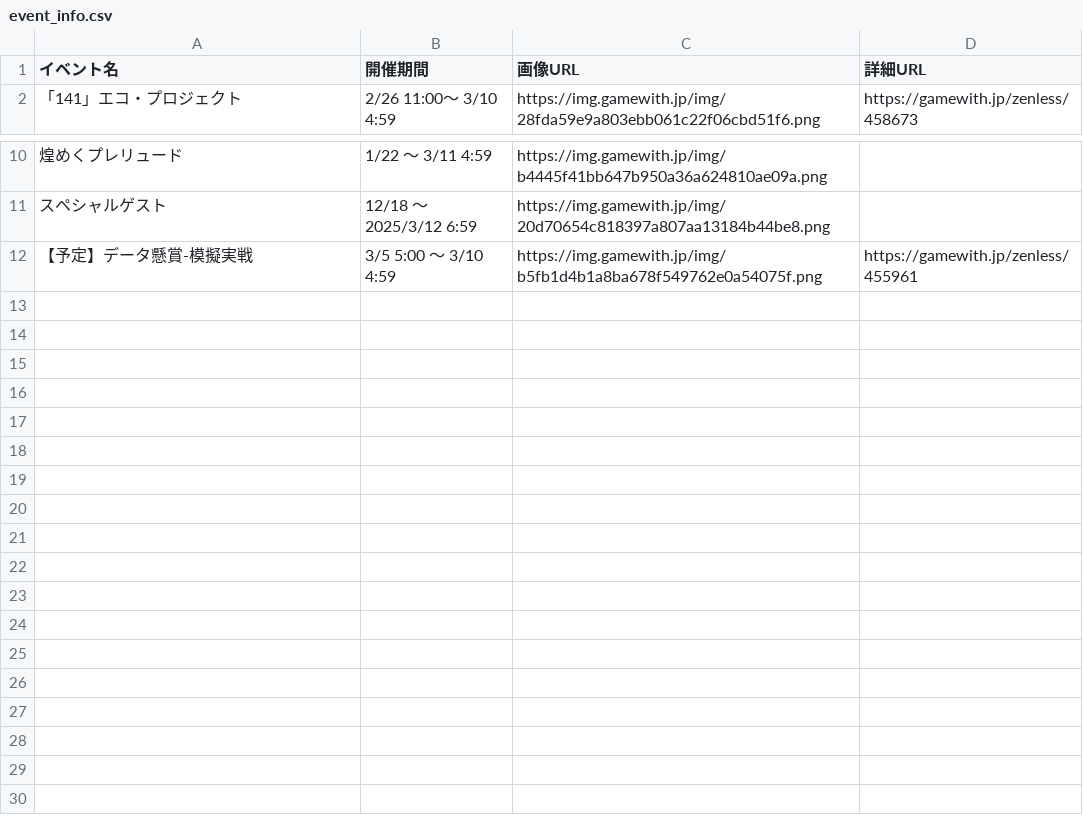
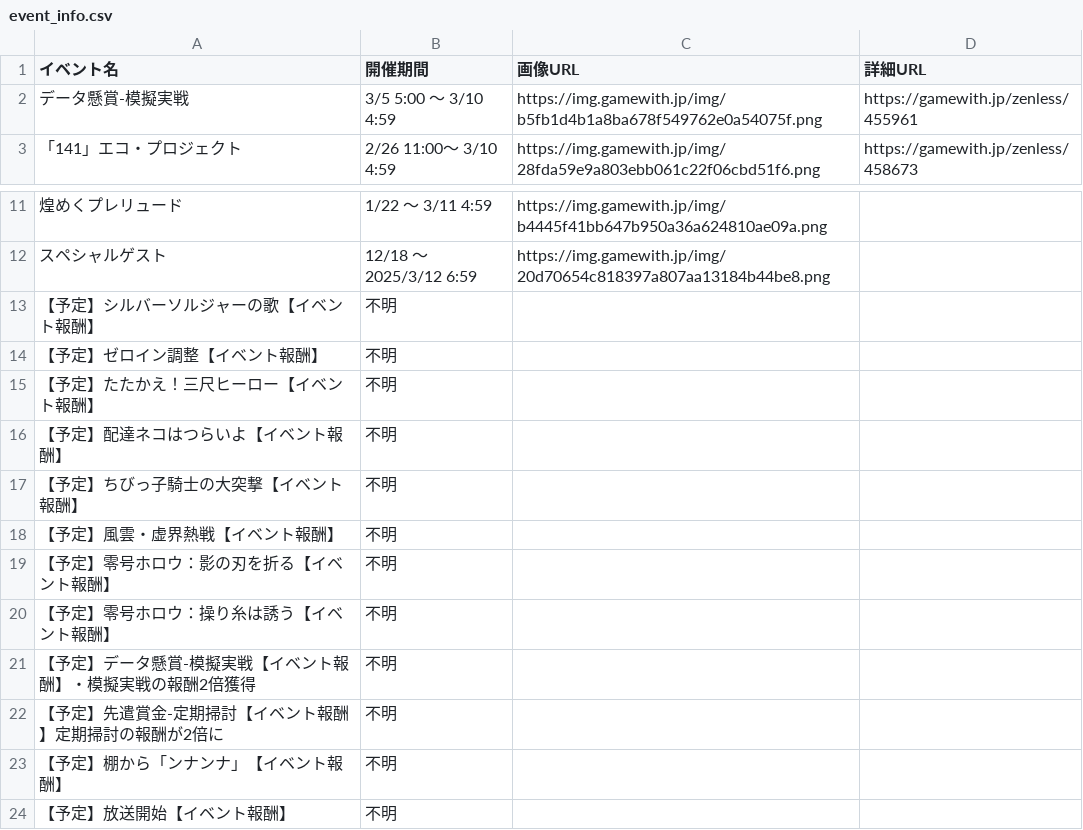
Before and after one commit to 5522079/discord-zzz-event-announce-bot, a CSV file: event_info.csv, drawn as a sheet; only a part is shown, gaps mark what is left out.

```diff
--- a/event_info.csv
+++ b/event_info.csv
@@ -1,2 +1,3 @@
 イベント名,開催期間,画像URL,詳細URL
+データ懸賞-模擬実戦,3/5 5:00 ～ 3/10 4:59,https://img.gamewith.jp/img/b5fb1d4b1a8ba678f549762e0a54075f.png,https://gamewith.jp/zenless/455961
 「141」エコ・プロジェクト,2/26 11:00～ 3/10 4:59,https://img.gamewith.jp/img/28fda59e9a803ebb061c22f06cbd51f6.png,https://gamewith.jp/zenless/458673
@@ -11,2 +12,13 @@
 スペシャルゲスト,12/18 ～ 2025/3/12 6:59,https://img.gamewith.jp/img/20d70654c818397a807aa13184b44be8.png,
-【予定】データ懸賞-模擬実戦,3/5 5:00 ～ 3/10 4:59,https://img.gamewith.jp/img/b5fb1d4b1a8ba678f549762e0a54075f.png,https://gamewith.jp/zenless/455961
+【予定】シルバーソルジャーの歌【イベント報酬】,不明,,
+【予定】ゼロイン調整【イベント報酬】,不明,,
+【予定】たたかえ！三尺ヒーロー【イベント報酬】,不明,,
+【予定】配達ネコはつらいよ【イベント報酬】,不明,,
+【予定】ちびっ子騎士の大突撃【イベント報酬】,不明,,
+【予定】風雲・虚界熱戦【イベント報酬】,不明,,
+【予定】零号ホロウ：影の刃を折る【イベント報酬】,不明,,
+【予定】零号ホロウ：操り糸は誘う【イベント報酬】,不明,,
+【予定】データ懸賞-模擬実戦【イベント報酬】・模擬実戦の報酬2倍獲得,不明,,
+【予定】先遣賞金-定期掃討【イベント報酬】定期掃討の報酬が2倍に,不明,,
+【予定】棚から「ンナンナ」【イベント報酬】,不明,,
+【予定】放送開始【イベント報酬】,不明,,
```
